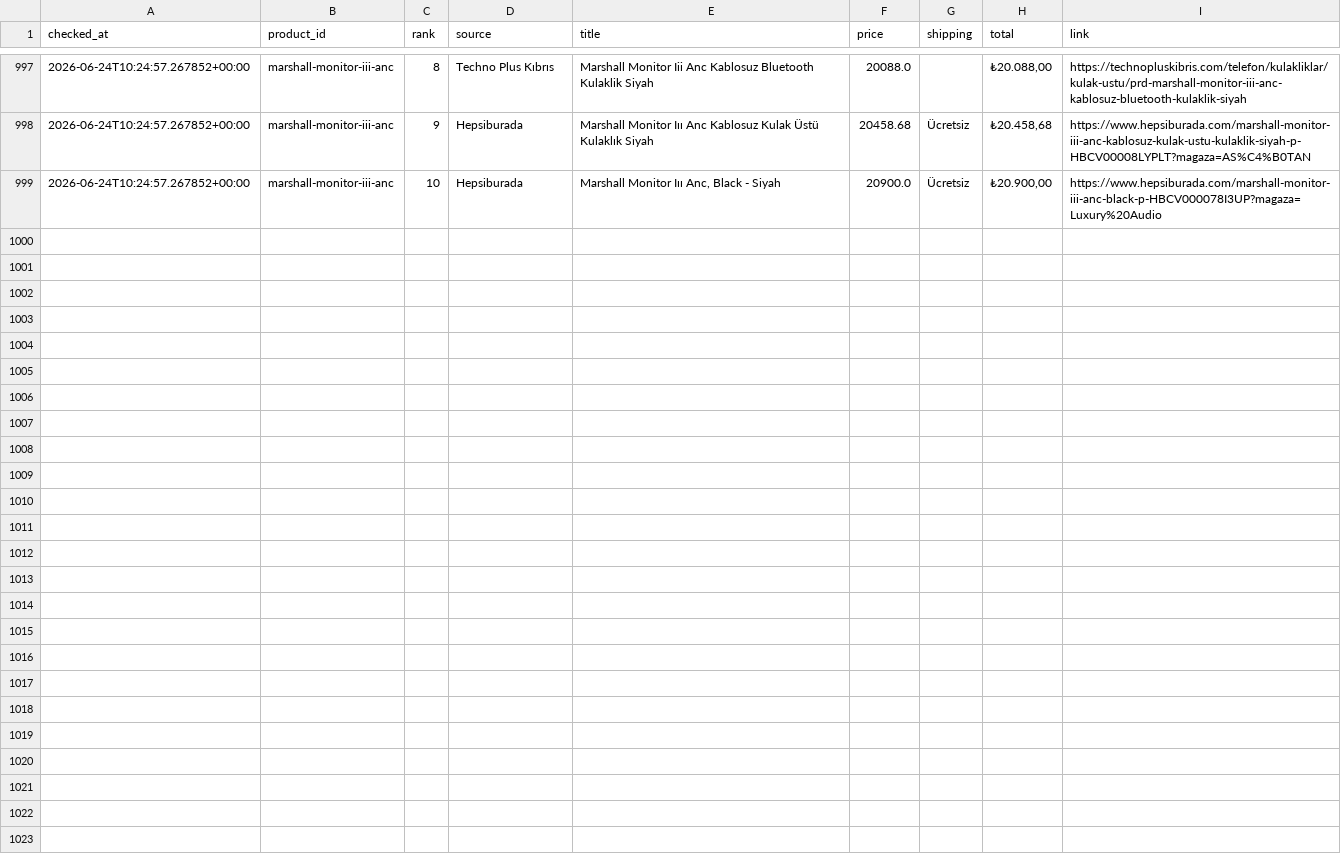
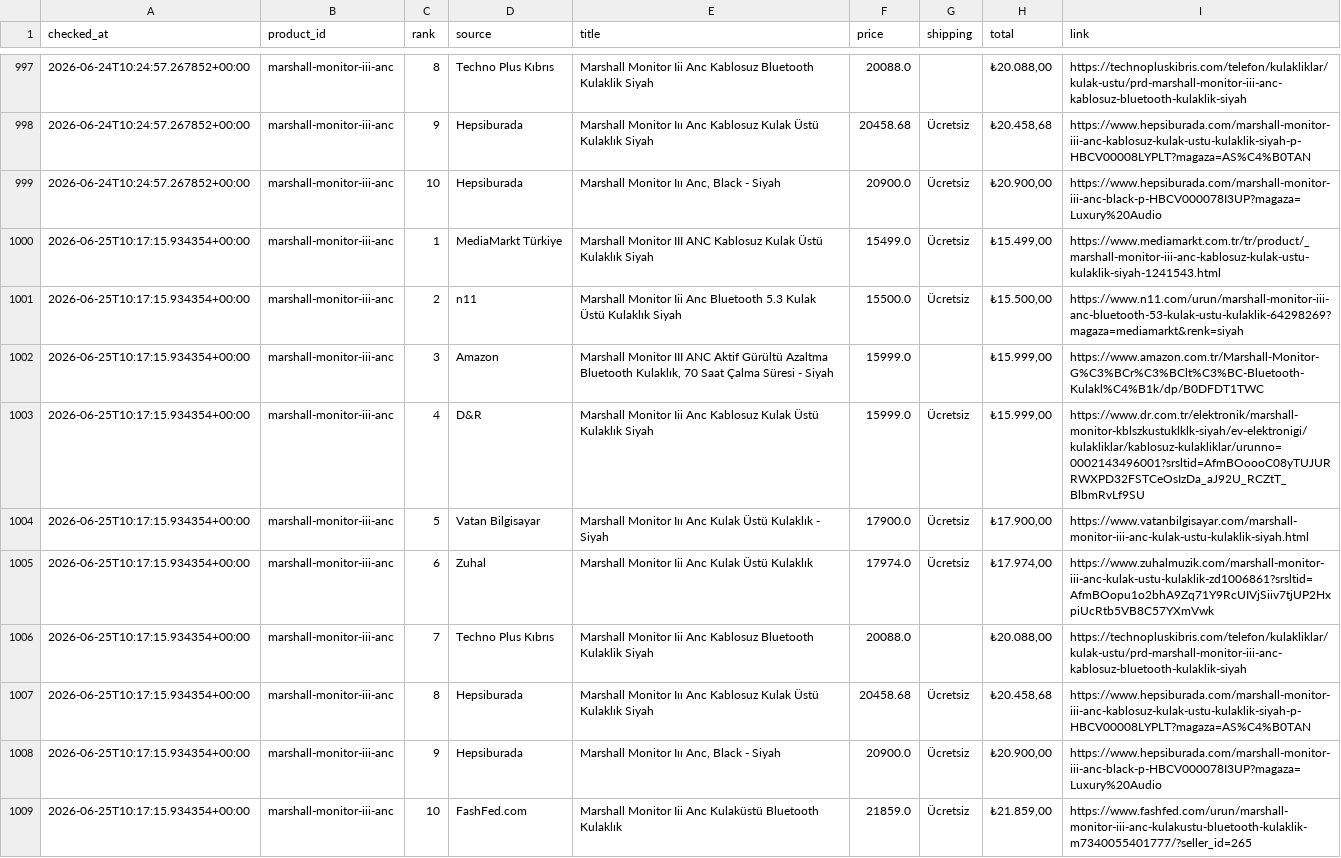
Before and after one commit to bozkurt1453-am/price-tracker, a CSV file: data/history.csv, drawn as a sheet; only a part is shown, gaps mark what is left out; the diff names each change by its address in the sheet, - before the commit and + after, or states it on an @@ line.

Commit message:
Update price data

```diff
--- a/data/history.csv
+++ b/data/history.csv
+row 1000: 2026-06-25T10:17:15.934354+00:00 | marshall-monitor-iii-anc | 1 | MediaMarkt Türkiye | Marshall Monitor III ANC Kablosuz Kulak Üstü Kulaklık Siyah | 15499.0 | Ücretsiz | ₺15.499,00 | https://www.mediamarkt.com.tr/tr/product/_marshall-monitor-iii-anc-kablosuz-kulak-ustu-kulaklik-siyah-1241543.html
+row 1001: 2026-06-25T10:17:15.934354+00:00 | marshall-monitor-iii-anc | 2 | n11 | Marshall Monitor Iii Anc Bluetooth 5.3 Kulak Üstü Kulaklık Siyah | 15500.0 | Ücretsiz | ₺15.500,00 | https://www.n11.com/urun/marshall-monitor-iii-anc-bluetooth-53-kulak-ustu-kulaklik-64298269?magaza=mediamarkt&renk=siyah
+row 1002: 2026-06-25T10:17:15.934354+00:00 | marshall-monitor-iii-anc | 3 | Amazon | Marshall Monitor III ANC Aktif Gürültü Azaltma Bluetooth Kulaklık, 70 Saat Çalma Süresi - Siyah | 15999.0 |  | ₺15.999,00 | https://www.amazon.com.tr/Marshall-Monitor-G%C3%BCr%C3%BClt%C3%BC-Bluetooth-Kulakl%C4%B1k/dp/B0DFDT1TWC
+row 1003: 2026-06-25T10:17:15.934354+00:00 | marshall-monitor-iii-anc | 4 | D&R | Marshall Monitor Iii Anc Kablosuz Kulak Üstü Kulaklık Siyah | 15999.0 | Ücretsiz | ₺15.999,00 | https://www.dr.com.tr/elektronik/marshall-monitor-kblszkustuklklk-siyah/ev-elektronigi/kulakliklar/kablosuz-kulakliklar/urunno=0002143496001?srsltid=AfmBOoooC08yTUJURRWXPD32FSTCeOsIzDa_aJ92U_RCZtT_BlbmRvLf9SU
+row 1004: 2026-06-25T10:17:15.934354+00:00 | marshall-monitor-iii-anc | 5 | Vatan Bilgisayar | Marshall Monitor Iıı Anc Kulak Üstü Kulaklık - Siyah | 17900.0 | Ücretsiz | ₺17.900,00 | https://www.vatanbilgisayar.com/marshall-monitor-iii-anc-kulak-ustu-kulaklik-siyah.html
+row 1005: 2026-06-25T10:17:15.934354+00:00 | marshall-monitor-iii-anc | 6 | Zuhal | Marshall Monitor Iii Anc Kulak Üstü Kulaklık | 17974.0 | Ücretsiz | ₺17.974,00 | https://www.zuhalmuzik.com/marshall-monitor-iii-anc-kulak-ustu-kulaklik-zd1006861?srsltid=AfmBOopu1o2bhA9Zq71Y9RcUIVjSiiv7tjUP2HxpiUcRtb5VB8C57YXmVwk
+row 1006: 2026-06-25T10:17:15.934354+00:00 | marshall-monitor-iii-anc | 7 | Techno Plus Kıbrıs | Marshall Monitor Iii Anc Kablosuz Bluetooth Kulaklik Siyah | 20088.0 |  | ₺20.088,00 | https://technopluskibris.com/telefon/kulakliklar/kulak-ustu/prd-marshall-monitor-iii-anc-kablosuz-bluetooth-kulaklik-siyah
+row 1007: 2026-06-25T10:17:15.934354+00:00 | marshall-monitor-iii-anc | 8 | Hepsiburada | Marshall Monitor Iıı Anc Kablosuz Kulak Üstü Kulaklık Siyah | 20458.68 | Ücretsiz | ₺20.458,68 | https://www.hepsiburada.com/marshall-monitor-iii-anc-kablosuz-kulak-ustu-kulaklik-siyah-p-HBCV00008LYPLT?magaza=AS%C4%B0TAN
+row 1008: 2026-06-25T10:17:15.934354+00:00 | marshall-monitor-iii-anc | 9 | Hepsiburada | Marshall Monitor Iıı Anc, Black - Siyah | 20900.0 | Ücretsiz | ₺20.900,00 | https://www.hepsiburada.com/marshall-monitor-iii-anc-black-p-HBCV000078I3UP?magaza=Luxury%20Audio
+row 1009: 2026-06-25T10:17:15.934354+00:00 | marshall-monitor-iii-anc | 10 | FashFed.com | Marshall Monitor Iii Anc Kulaküstü Bluetooth Kulaklık | 21859.0 | Ücretsiz | ₺21.859,00 | https://www.fashfed.com/urun/marshall-monitor-iii-anc-kulakustu-bluetooth-kulaklik-m7340055401777/?seller_id=265
```
Also changed, not shown: 1 other file.
